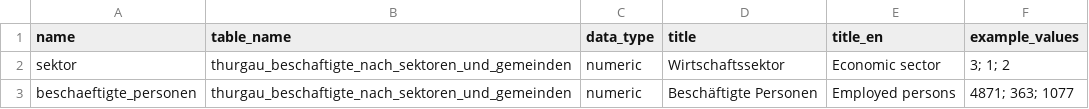
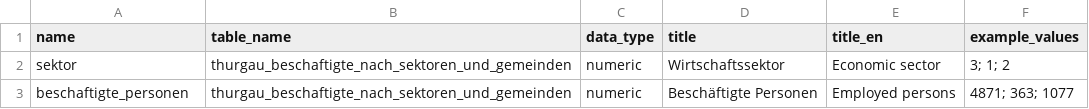
Before and after one commit to statistikZH/statbotData, a CSV file: pipelines/A28/metadata_table_columns.csv, drawn as a sheet.

```diff
--- a/pipelines/A28/metadata_table_columns.csv
+++ b/pipelines/A28/metadata_table_columns.csv
@@ -2,2 +2,2 @@ name;table_name;data_type;title;title_en;example_values
 sektor;thurgau_beschaftigte_nach_sektoren_und_gemeinden;numeric;"Wirtschaftssektor";"Economic sector";"3; 1; 2"
-beschaeftigte_personen;thurgau_beschaftigte_nach_sektoren_und_gemeinden;numeric;"Beschäftigte Personen";"Employed persons";"4871; 363; 1077"
+beschaftigte_personen;thurgau_beschaftigte_nach_sektoren_und_gemeinden;numeric;"Beschäftigte Personen";"Employed persons";"4871; 363; 1077"
```
Also changed, not shown: pipelines/A28/sample.csv, 1 other file.
